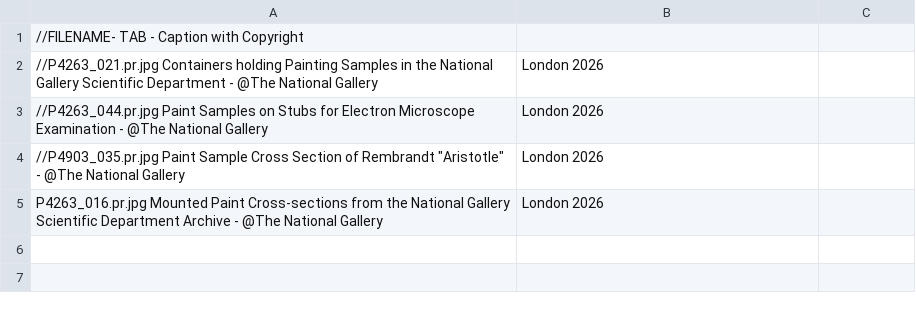
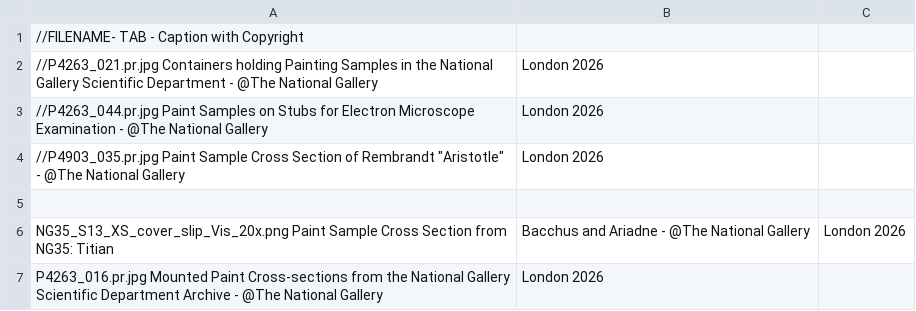
Before and after one commit to HeritageSamples/heritagesamples.org, a CSV file: docs/images/banner/captions.csv, drawn as a sheet; the diff names each change by its address in the sheet, - before the commit and + after, or states it on an @@ line.

Commit message:
add new banner image

```diff
--- a/docs/images/banner/captions.csv
+++ b/docs/images/banner/captions.csv
+row 5: (empty)
+row 6: NG35_S13_XS_cover_slip_Vis_20x.png Paint Sample Cross Section from NG35: Titian | Bacchus and Ariadne - @The National Gallery | London 2026
```
Also changed, not shown: 1 other file.
